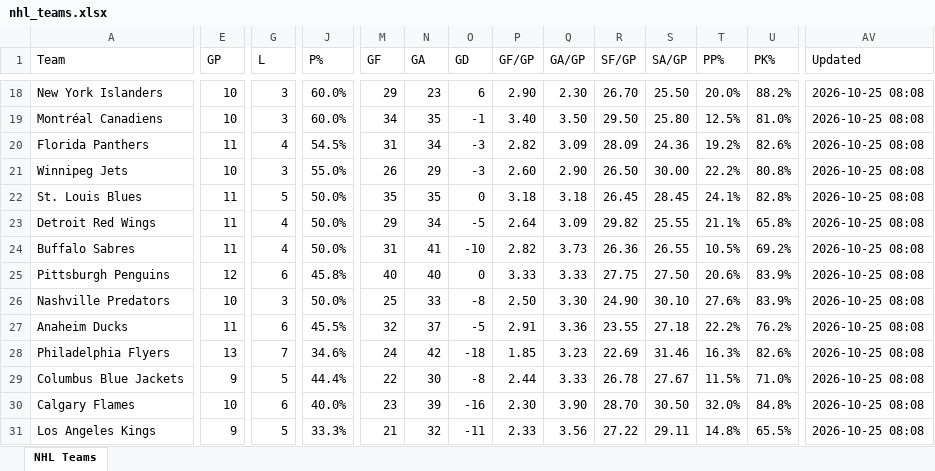
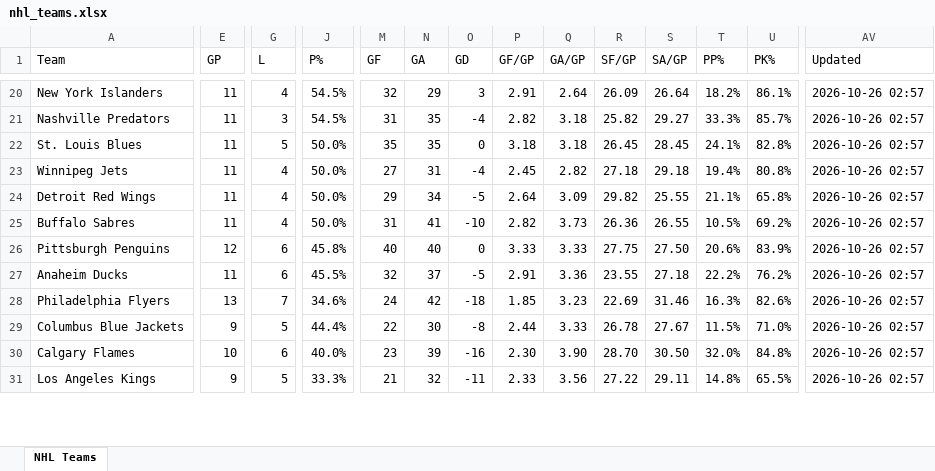
Before and after one commit to msshearin3-creator/nhl-stats-updater, an Excel workbook: data/nhl_teams.xlsx, sheet NHL Teams, drawn as a sheet; only a part is shown, gaps mark what is left out; values as stored, in another font and other column widths than the file's, no borders; table styles not drawn; removed rows and columns are numbered as before the commit, all else as after; rows hold the shown columns only; the diff covers the shown part only; the diff names each change by its address in the sheet, - before the commit and + after, or states it on an @@ line.

```diff
--- a/data/nhl_teams.xlsx (sheet NHL Teams)
+++ b/data/nhl_teams.xlsx (sheet NHL Teams)
-E20 (GP): 10
+E20 (GP): 11
-G20 (L): 3
+G20 (L): 4
-J20 (P%): 60.0%
+J20 (P%): 54.5%
-M20 (GF): 29
+M20 (GF): 32
-N20 (GA): 23
+N20 (GA): 29
-O20 (GD): 6
+O20 (GD): 3
-P20 (GF/GP): 2.90
+P20 (GF/GP): 2.91
-Q20 (GA/GP): 2.30
+Q20 (GA/GP): 2.64
-R20 (SF/GP): 26.70
+R20 (SF/GP): 26.09
-S20 (SA/GP): 25.50
+S20 (SA/GP): 26.64
-T20 (PP%): 20.0%
+T20 (PP%): 18.2%
-U20 (PK%): 88.2%
+U20 (PK%): 86.1%
-AV20 (Updated): 2026-10-25 08:08
+AV20 (Updated): 2026-10-26 02:57
-row 19: Montréal Canadiens | 10 | 3 | 60.0% | 34 | 35 | -1 | 3.40 | 3.50 | 29.50 | 25.80 | 12.5% | 81.0% | 2026-10-25 08:08
-row 20: Florida Panthers | 11 | 4 | 54.5% | 31 | 34 | -3 | 2.82 | 3.09 | 28.09 | 24.36 | 19.2% | 82.6% | 2026-10-25 08:08
-row 21: Winnipeg Jets | 10 | 3 | 55.0% | 26 | 29 | -3 | 2.60 | 2.90 | 26.50 | 30.00 | 22.2% | 80.8% | 2026-10-25 08:08
+row 21: Nashville Predators | 11 | 3 | 54.5% | 31 | 35 | -4 | 2.82 | 3.18 | 25.82 | 29.27 | 33.3% | 85.7% | 2026-10-26 02:57
-AV22 (Updated): 2026-10-25 08:08
+AV22 (Updated): 2026-10-26 02:57
+row 23: Winnipeg Jets | 11 | 4 | 50.0% | 27 | 31 | -4 | 2.45 | 2.82 | 27.18 | 29.18 | 19.4% | 80.8% | 2026-10-26 02:57
-AV24:AV26 (Updated): 2026-10-25 08:08
+AV24:AV26 (Updated): 2026-10-26 02:57
-row 26: Nashville Predators | 10 | 3 | 50.0% | 25 | 33 | -8 | 2.50 | 3.30 | 24.90 | 30.10 | 27.6% | 83.9% | 2026-10-25 08:08
-AV27:AV31 (Updated): 2026-10-25 08:08
+AV27:AV31 (Updated): 2026-10-26 02:57
```
Also changed, not shown: 4 added rows, 2 removed rows and 113 edited cells elsewhere in this sheet, 2 other files.
